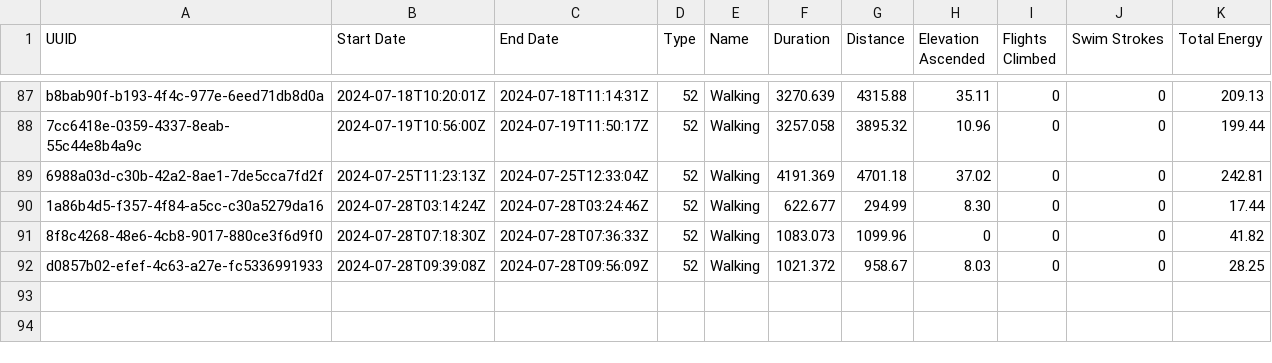
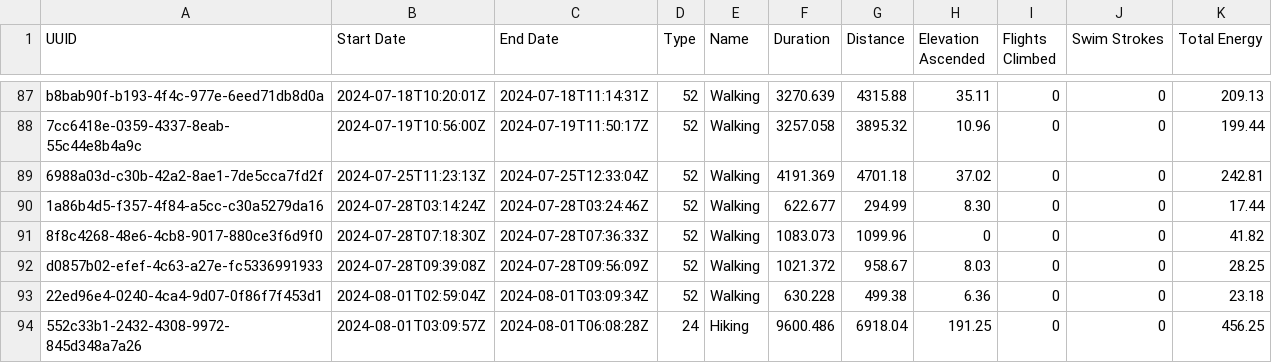
Before and after one commit to Ygria/workouts_page, a CSV file: public/workouts/2024.csv, drawn as a sheet; only a part is shown, gaps mark what is left out; the diff names each change by its address in the sheet, - before the commit and + after, or states it on an @@ line.

Commit message:
Automatically commit changes

```diff
--- a/public/workouts/2024.csv
+++ b/public/workouts/2024.csv
+row 93: 22ed96e4-0240-4ca4-9d07-0f86f7f453d1 | 2024-08-01T02:59:04Z | 2024-08-01T03:09:34Z | 52 | Walking | 630.228 | 499.38 | 6.36 | 0 | 0 | 23.18
+row 94: 552c33b1-2432-4308-9972-845d348a7a26 | 2024-08-01T03:09:57Z | 2024-08-01T06:08:28Z | 24 | Hiking | 9600.486 | 6918.04 | 191.25 | 0 | 0 | 456.25
```
